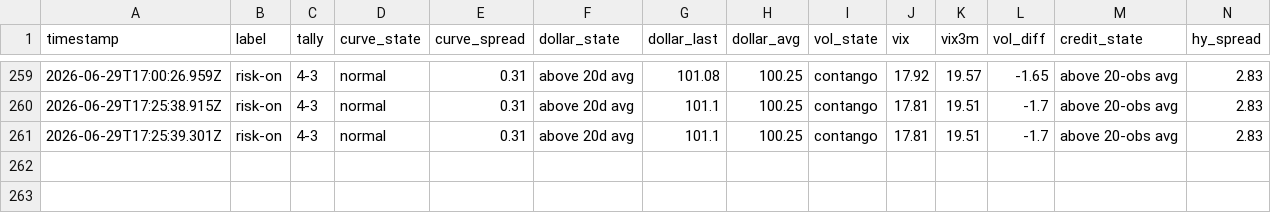
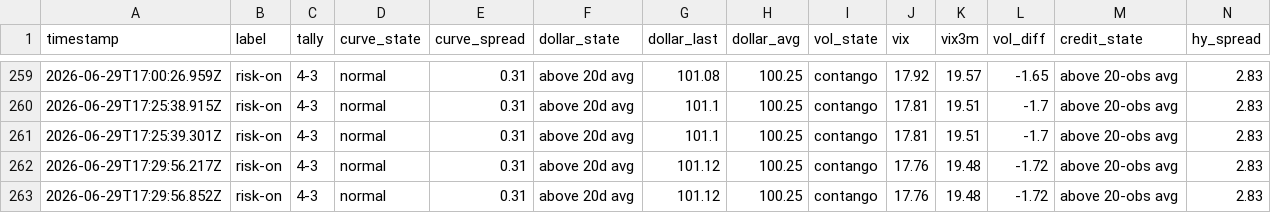
Before and after one commit to Jad-N/Market-Watcher, a CSV file: regime history.csv, drawn as a sheet; only a part is shown, gaps mark what is left out; rows hold the shown columns only; the diff names each change by its address in the sheet, - before the commit and + after, or states it on an @@ line.

```diff
--- a/regime history.csv
+++ b/regime history.csv
+row 262: 2026-06-29T17:29:56.217Z | risk-on | 4-3 | normal | 0.31 | above 20d avg | 101.12 | 100.25 | contango | 17.76 | 19.48 | -1.72 | above 20-obs avg | 2.83
+row 263: 2026-06-29T17:29:56.852Z | risk-on | 4-3 | normal | 0.31 | above 20d avg | 101.12 | 100.25 | contango | 17.76 | 19.48 | -1.72 | above 20-obs avg | 2.83
```
Also changed, not shown: docs/mood-history.csv, source-quality history.csv, 4 other files.
